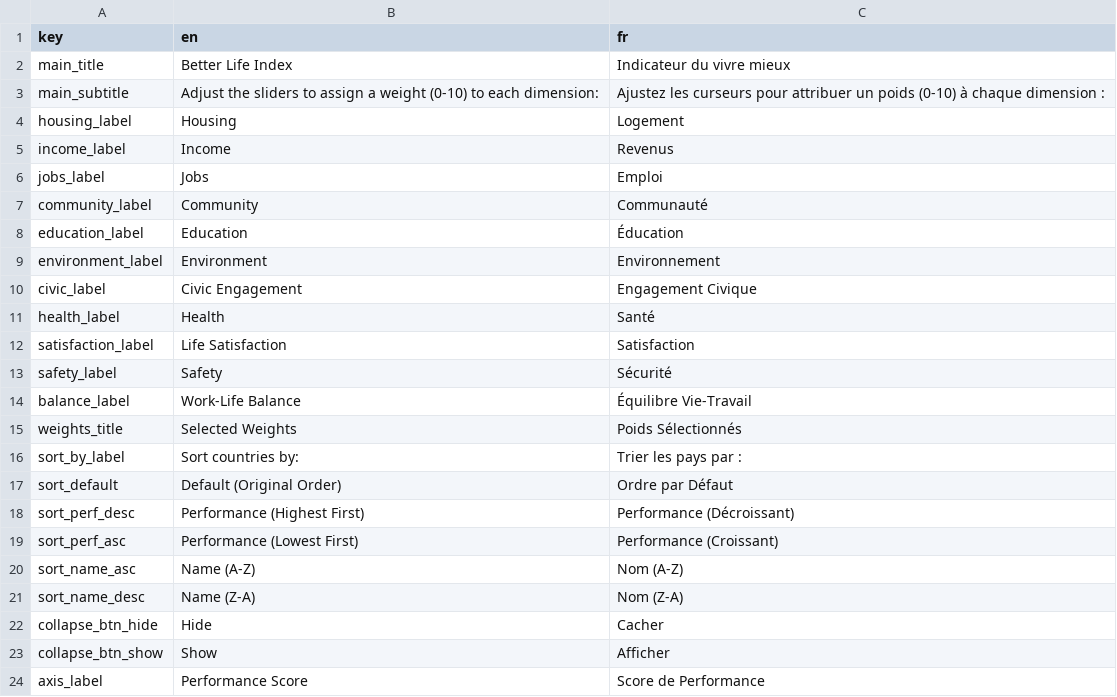
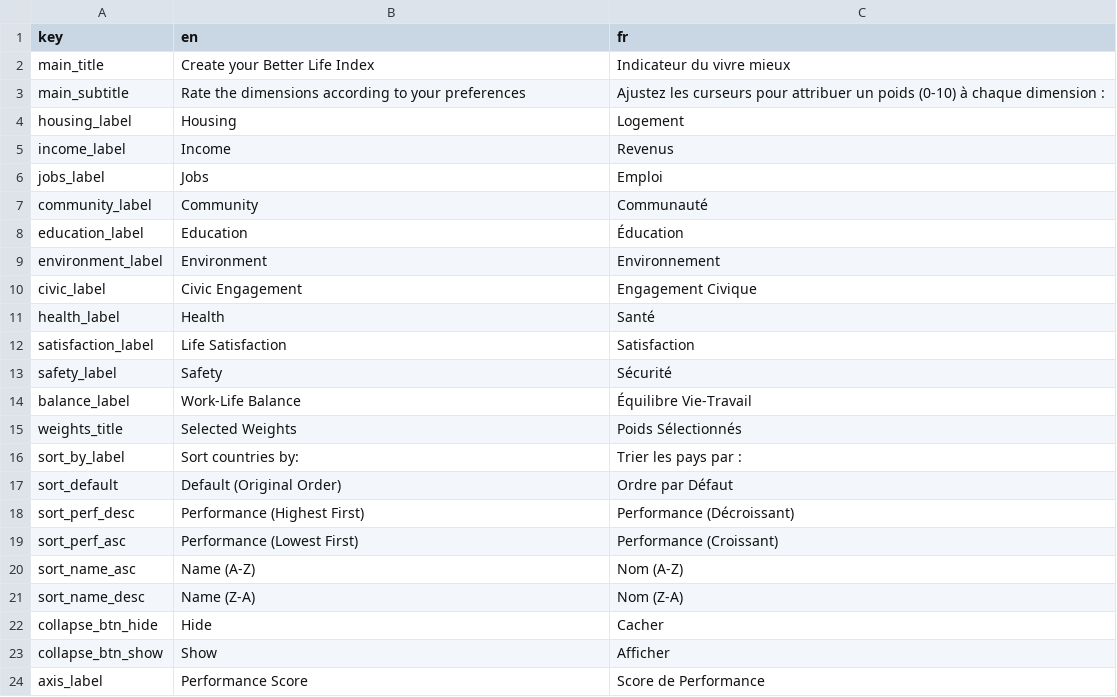
Before and after one commit to gitvfd/BLI-test, a TSV file: translation.tsv, drawn as a sheet.

```diff
--- a/translation.tsv
+++ b/translation.tsv
@@ -1,4 +1,4 @@
 key	en	fr
-main_title	Better Life Index	Indicateur du vivre mieux
-main_subtitle	Adjust the sliders to assign a weight (0-10) to each dimension:	Ajustez les curseurs pour attribuer un poids (0-10) à chaque dimension :
+main_title	Create your Better Life Index	Indicateur du vivre mieux
+main_subtitle	Rate the dimensions according to your preferences	Ajustez les curseurs pour attribuer un poids (0-10) à chaque dimension :
 housing_label	Housing	Logement
```
Also changed, not shown: 2 other files.
